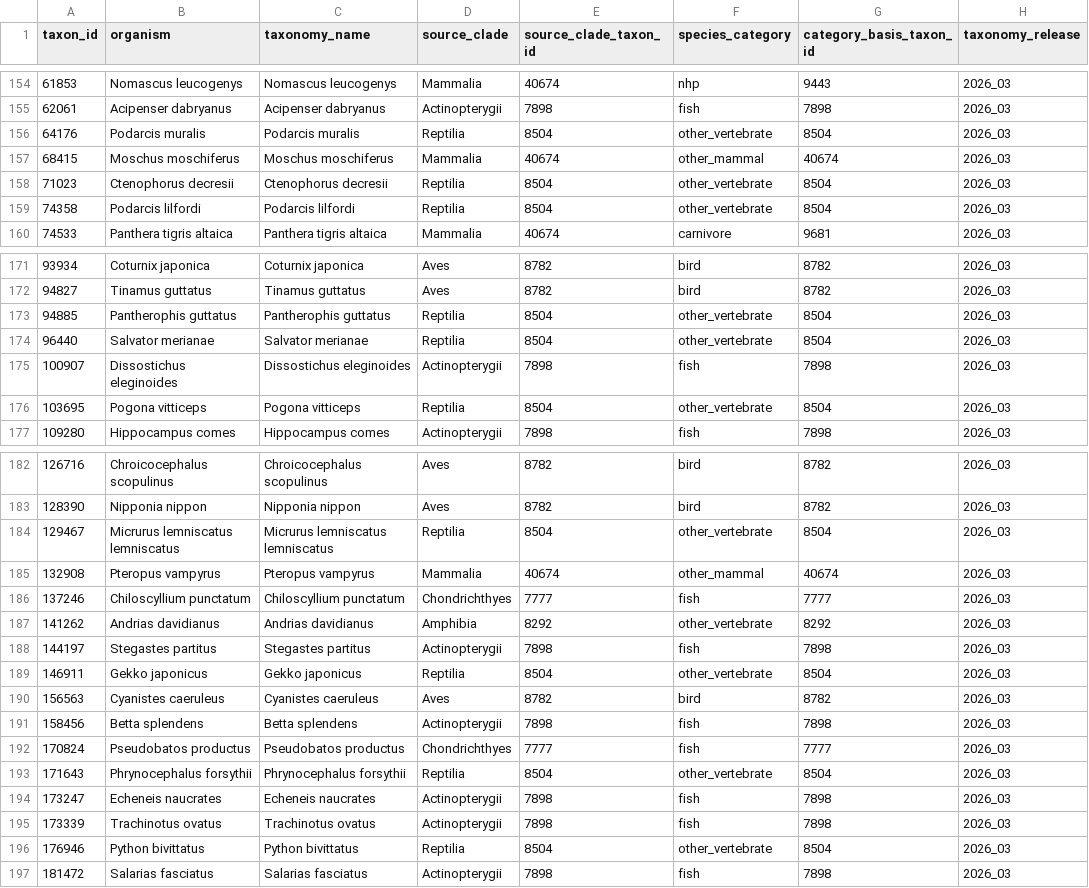
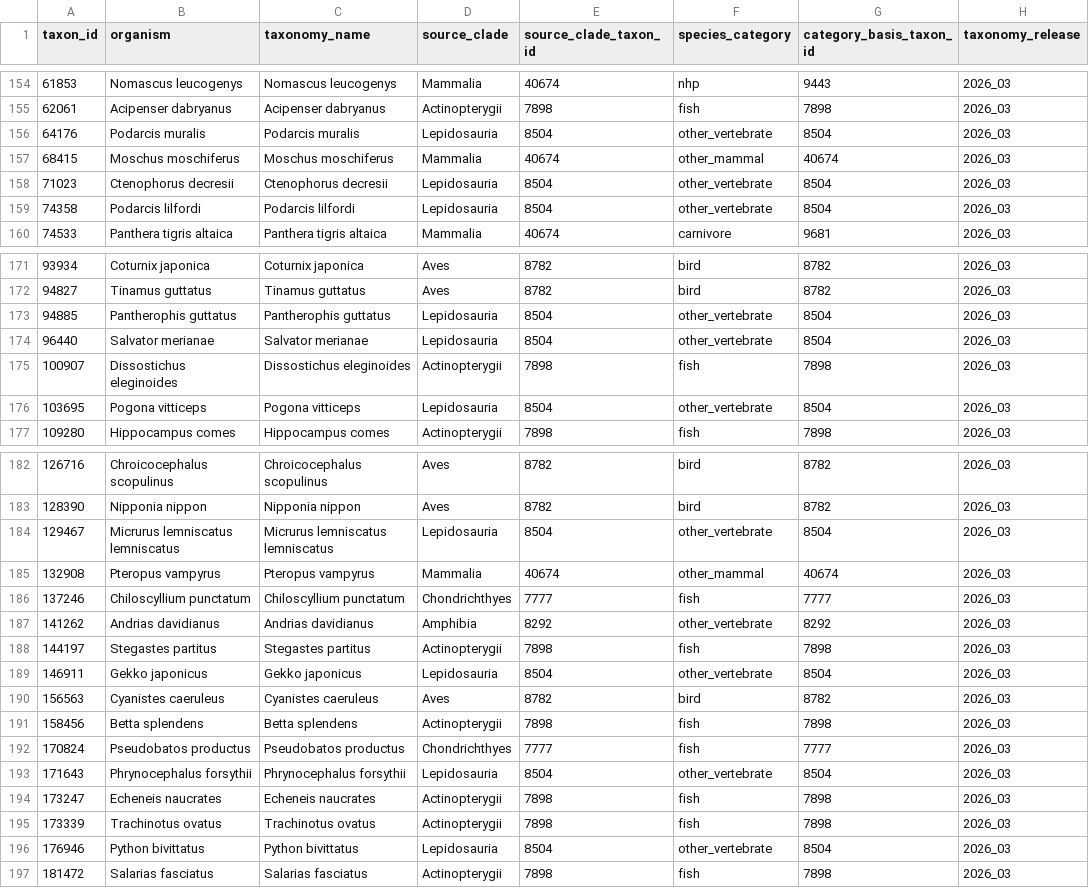
Before and after one commit to pirl-unc/mhcseqs, a CSV file: data/sp_ground_truth_taxonomy.csv, drawn as a sheet; only a part is shown, gaps mark what is left out; the diff covers the shown part only; the diff names each change by its address in the sheet, - before the commit and + after, or states it on an @@ line.

```diff
--- a/data/sp_ground_truth_taxonomy.csv
+++ b/data/sp_ground_truth_taxonomy.csv
-D156 (source_clade): Reptilia
+D156 (source_clade): Lepidosauria
-D158:D159 (source_clade): Reptilia
+D158:D159 (source_clade): Lepidosauria
-D173:D174 (source_clade): Reptilia
+D173:D174 (source_clade): Lepidosauria
-D176 (source_clade): Reptilia
+D176 (source_clade): Lepidosauria
-D184 (source_clade): Reptilia
+D184 (source_clade): Lepidosauria
-D189 (source_clade): Reptilia
+D189 (source_clade): Lepidosauria
-D193 (source_clade): Reptilia
+D193 (source_clade): Lepidosauria
-D196 (source_clade): Reptilia
+D196 (source_clade): Lepidosauria
```
Also changed, not shown: 21 edited cells elsewhere in this file, data/sp_ground_truth.csv, data/sp_negative_controls.csv, 17 other files.
